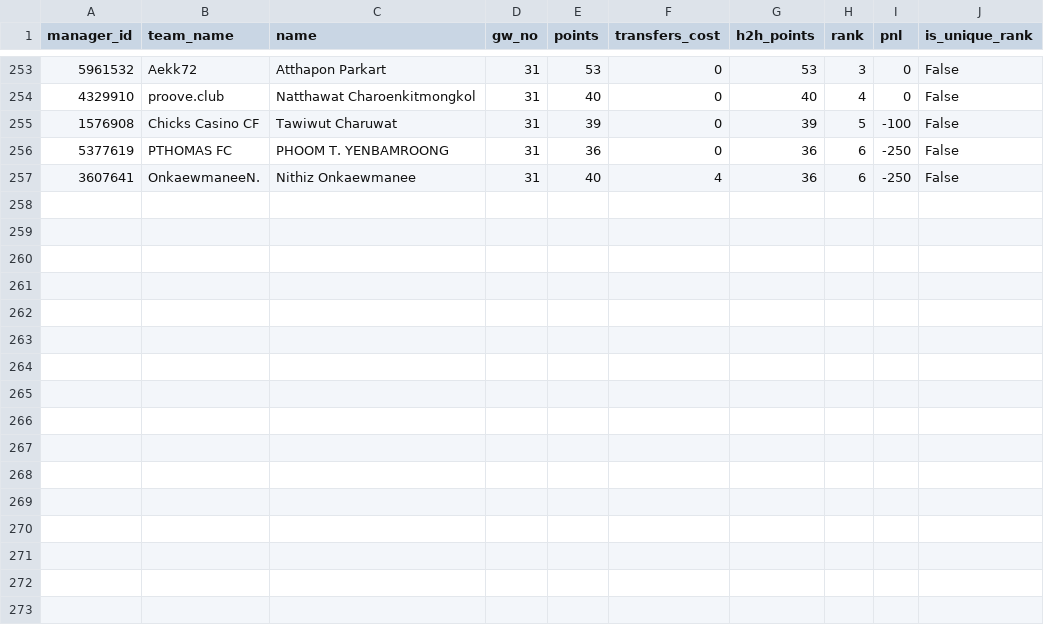
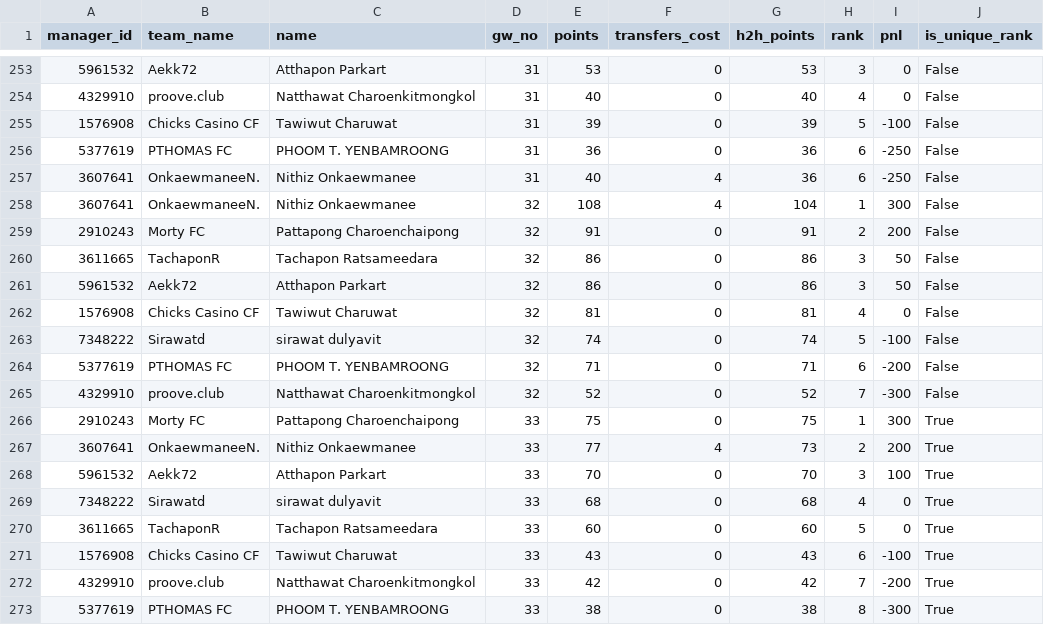
Before and after one commit to tawiwut-cha/fpl-analytics, a CSV file: data/2024-2025/fact_gw_rpk.csv, drawn as a sheet; only a part is shown, gaps mark what is left out.

```diff
--- a/data/2024-2025/fact_gw_rpk.csv
+++ b/data/2024-2025/fact_gw_rpk.csv
@@ -257 +257,17 @@ manager_id,team_name,name,gw_no,points,transfers_cost,h2h_points,rank,pnl,is_uni
 3607641,OnkaewmaneeN.,Nithiz Onkaewmanee,31,40,4,36,6,-250,False
+3607641,OnkaewmaneeN.,Nithiz Onkaewmanee,32,108,4,104,1,300,False
+2910243,Morty FC,Pattapong Charoenchaipong,32,91,0,91,2,200,False
+3611665,TachaponR,Tachapon Ratsameedara,32,86,0,86,3,50,False
+5961532,Aekk72,Atthapon Parkart,32,86,0,86,3,50,False
+1576908,Chicks Casino CF,Tawiwut Charuwat,32,81,0,81,4,0,False
+7348222,Sirawatd,sirawat dulyavit,32,74,0,74,5,-100,False
+5377619,PTHOMAS FC,PHOOM T. YENBAMROONG,32,71,0,71,6,-200,False
+4329910,proove.club,Natthawat Charoenkitmongkol,32,52,0,52,7,-300,False
+2910243,Morty FC,Pattapong Charoenchaipong,33,75,0,75,1,300,True
+3607641,OnkaewmaneeN.,Nithiz Onkaewmanee,33,77,4,73,2,200,True
+5961532,Aekk72,Atthapon Parkart,33,70,0,70,3,100,True
+7348222,Sirawatd,sirawat dulyavit,33,68,0,68,4,0,True
+3611665,TachaponR,Tachapon Ratsameedara,33,60,0,60,5,0,True
+1576908,Chicks Casino CF,Tawiwut Charuwat,33,43,0,43,6,-100,True
+4329910,proove.club,Natthawat Charoenkitmongkol,33,42,0,42,7,-200,True
+5377619,PTHOMAS FC,PHOOM T. YENBAMROONG,33,38,0,38,8,-300,True
```
Also changed, not shown: data/2024-2025/fact_gw_ifc.csv, data/2024-2025/fact_gw_rbsc.csv.
